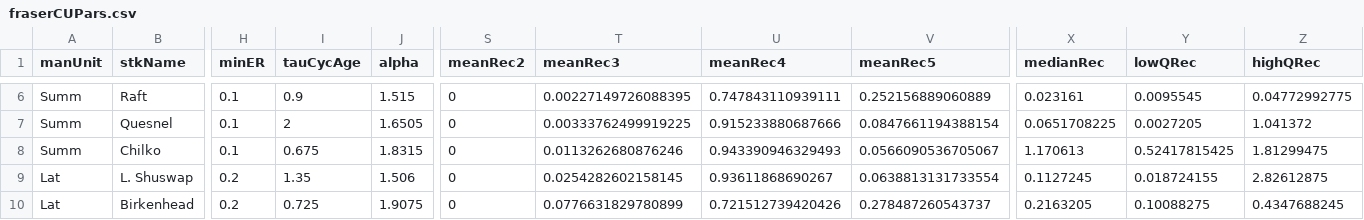
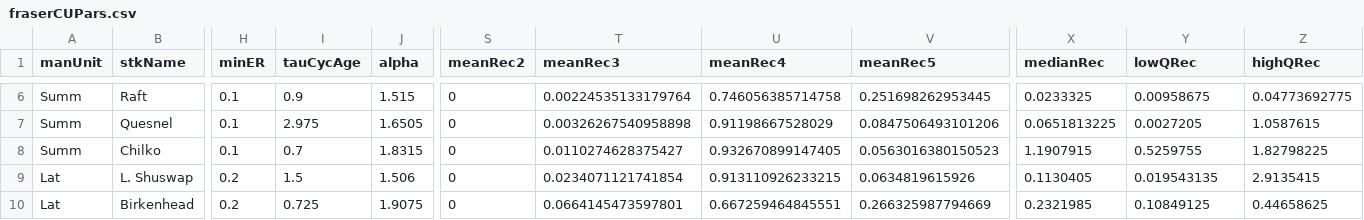
Before and after one commit to Pacific-salmon-assess/samSim, a CSV file: data/fraserDat/fraserCUPars.csv, drawn as a sheet; only a part is shown, gaps mark what is left out; the diff covers the shown part only; the diff names each change by its address in the sheet, - before the commit and + after, or states it on an @@ line.

```diff
--- a/data/fraserDat/fraserCUPars.csv
+++ b/data/fraserDat/fraserCUPars.csv
-T6 (meanRec3): 0.00227149726088395
+T6 (meanRec3): 0.00224535133179764
-U6 (meanRec4): 0.747843110939111
+U6 (meanRec4): 0.746056385714758
-V6 (meanRec5): 0.252156889060889
+V6 (meanRec5): 0.251698262953445
-X6 (medianRec): 0.023161
+X6 (medianRec): 0.0233325
-Y6 (lowQRec): 0.0095545
+Y6 (lowQRec): 0.00958675
-Z6 (highQRec): 0.04772992775
+Z6 (highQRec): 0.04773692775
-I7 (tauCycAge): 2
+I7 (tauCycAge): 2.975
-T7 (meanRec3): 0.00333762499919225
+T7 (meanRec3): 0.00326267540958898
-U7 (meanRec4): 0.915233880687666
+U7 (meanRec4): 0.91198667528029
-V7 (meanRec5): 0.0847661194388154
+V7 (meanRec5): 0.0847506493101206
-X7 (medianRec): 0.0651708225
+X7 (medianRec): 0.0651813225
-Z7 (highQRec): 1.041372
+Z7 (highQRec): 1.0587615
-I8 (tauCycAge): 0.675
+I8 (tauCycAge): 0.7
-T8 (meanRec3): 0.0113262680876246
+T8 (meanRec3): 0.0110274628375427
-U8 (meanRec4): 0.943390946329493
+U8 (meanRec4): 0.932670899147405
-V8 (meanRec5): 0.0566090536705067
+V8 (meanRec5): 0.0563016380150523
-X8 (medianRec): 1.170613
+X8 (medianRec): 1.1907915
-Y8 (lowQRec): 0.52417815425
+Y8 (lowQRec): 0.5259755
-Z8 (highQRec): 1.81299475
+Z8 (highQRec): 1.82798225
-I9 (tauCycAge): 1.35
+I9 (tauCycAge): 1.5
-T9 (meanRec3): 0.0254282602158145
+T9 (meanRec3): 0.0234071121741854
-U9 (meanRec4): 0.93611868690267
+U9 (meanRec4): 0.913110926233215
-V9 (meanRec5): 0.0638813131733554
+V9 (meanRec5): 0.0634819615926
-X9 (medianRec): 0.1127245
+X9 (medianRec): 0.1130405
-Y9 (lowQRec): 0.018724155
+Y9 (lowQRec): 0.019543135
-Z9 (highQRec): 2.82612875
+Z9 (highQRec): 2.9135415
-T10 (meanRec3): 0.0776631829780899
+T10 (meanRec3): 0.0664145473597801
-U10 (meanRec4): 0.721512739420426
+U10 (meanRec4): 0.667259464845551
-V10 (meanRec5): 0.278487260543737
+V10 (meanRec5): 0.266325987794669
-X10 (medianRec): 0.2163205
+X10 (medianRec): 0.2321985
-Y10 (lowQRec): 0.10088275
+Y10 (lowQRec): 0.10849125
-Z10 (highQRec): 0.4347688245
+Z10 (highQRec): 0.44658625
```
Also changed, not shown: 84 edited cells elsewhere in this file, 2 other files.
